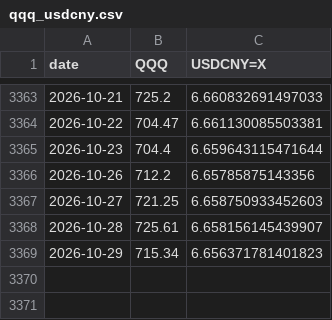
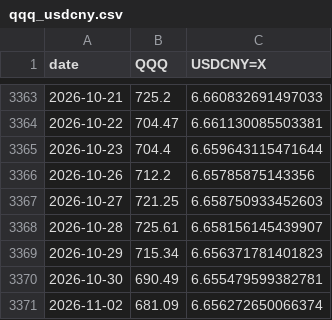
Before and after one commit to marcocrxu/ETFMomentum, a CSV file: data/qqq_usdcny.csv, drawn as a sheet; only a part is shown, gaps mark what is left out; the diff names each change by its address in the sheet, - before the commit and + after, or states it on an @@ line.

```diff
--- a/data/qqq_usdcny.csv
+++ b/data/qqq_usdcny.csv
+row 3370: 2026-10-30 | 690.49 | 6.655479599382781
+row 3371: 2026-11-02 | 681.09 | 6.656272650066374
```
Also changed, not shown: 4 other files.
